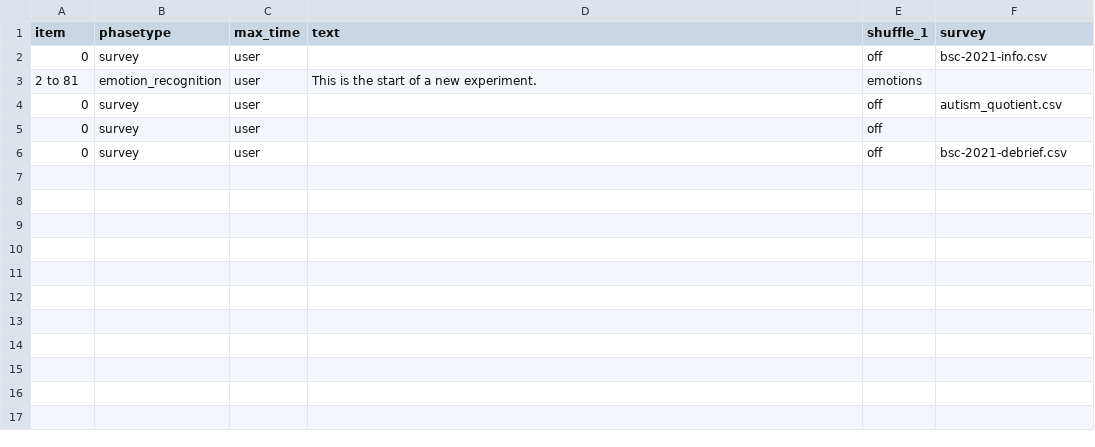
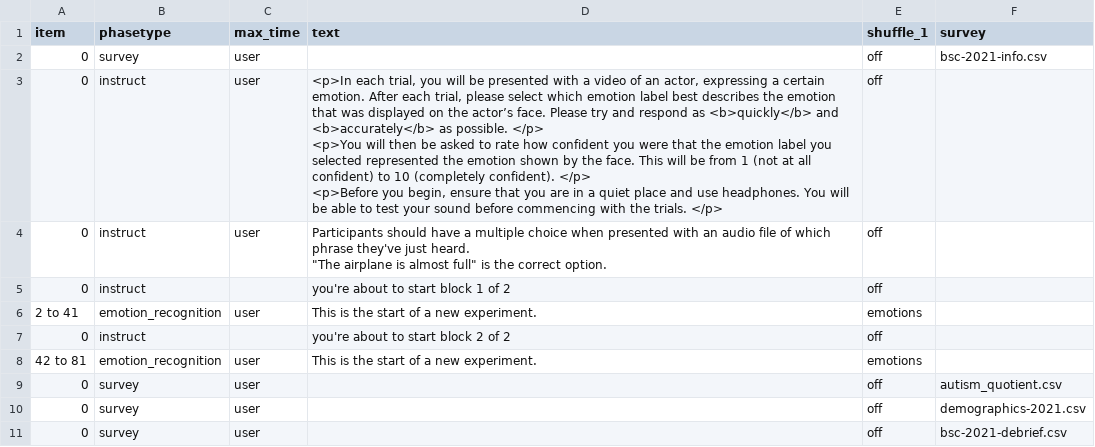
Before and after one commit to haffey-studies/bsc-2021, a CSV file: User/Projects/emotion_recognition/procedure_1.csv, drawn as a sheet.

Commit message:
updated emotion recognition task to include confidence ratings

```diff
--- a/User/Projects/emotion_recognition/procedure_1.csv
+++ b/User/Projects/emotion_recognition/procedure_1.csv
@@ -2,5 +2,16 @@ item,phasetype,max_time,text,shuffle_1,survey,
 0,survey,user,,off,bsc-2021-info.csv,
-2 to 81,emotion_recognition,user,This is the start of a new experiment.,emotions,,
+0,instruct,user,"<p>In each trial, you will be presented with a video of an actor, expressing a certain emotion. After each trial, please select which emotion label best describes the emotion that was displayed on the actor’s face. Please try and respond as <b>quickly</b> and <b>accurately</b> as possible. </p>
+
+<p>You will then be asked to rate how confident you were that the emotion label you selected represented the emotion shown by the face. This will be from 1 (not at all confident) to 10 (completely confident). </p>
+
+<p>Before you begin, ensure that you are in a quiet place and use headphones. You will be able to test your sound before commencing with the trials. </p>",off,,
+0,instruct,user,"Participants should have a multiple choice when presented with an audio file of which phrase they've just heard.
+
+""The airplane is almost full"" is the correct option.",off,,
+0,instruct,,you're about to start block 1 of 2,off,,
+2 to 41,emotion_recognition,user,This is the start of a new experiment.,emotions,,
+0,instruct,,you're about to start block 2 of 2,off,,
+42 to 81,emotion_recognition,user,This is the start of a new experiment.,emotions,,
 0,survey,user,,off,autism_quotient.csv,
-0,survey,user,,off,,
+0,survey,user,,off,demographics-2021.csv,
 0,survey,user,,off,bsc-2021-debrief.csv,
```
Also changed, not shown: User/Projects/all_tasks/conditions.csv, User/Projects/all_tasks/procedure_1.csv, 9 other files.
